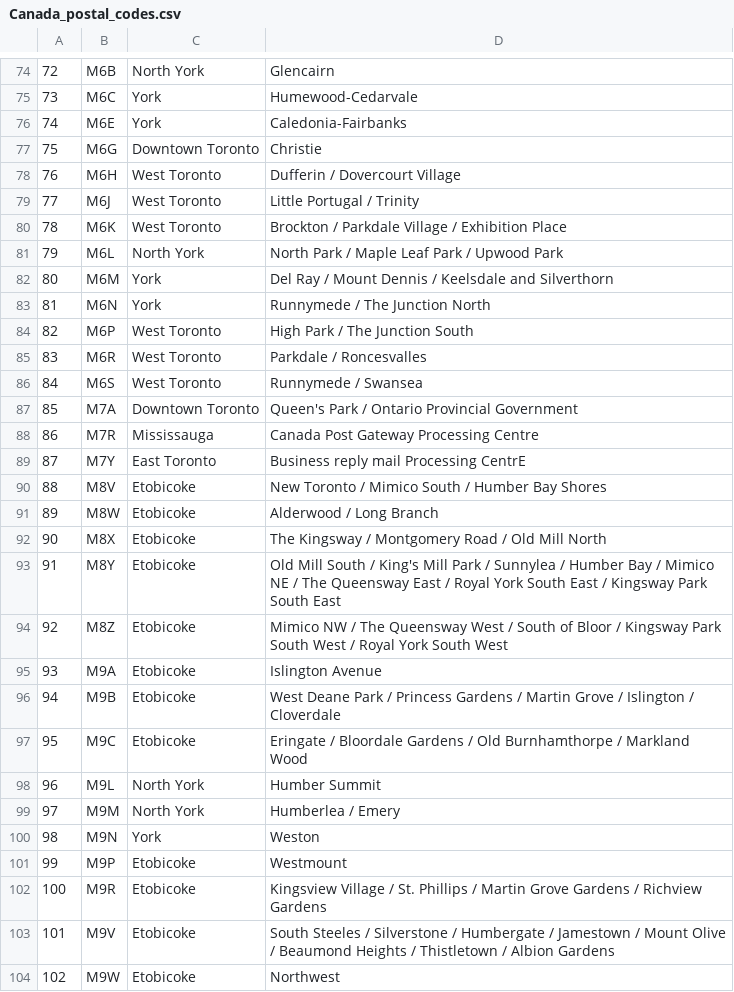
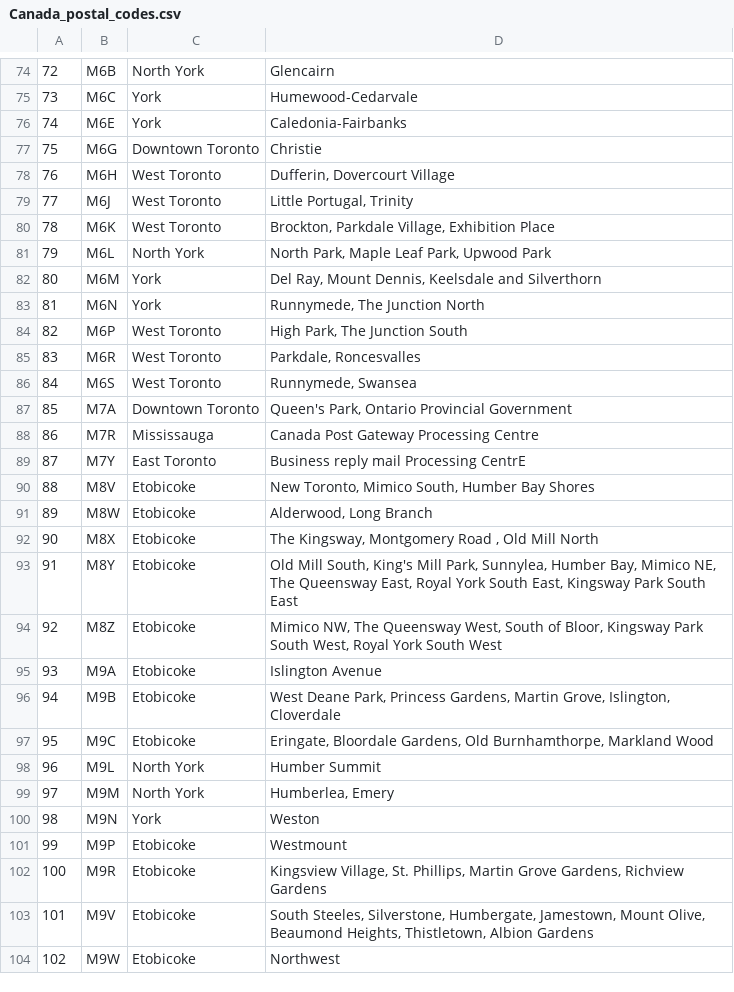
Before and after one commit to RiccardoGiro/IBM_ADSC_Project, a CSV file: Data/Canada_postal_codes.csv, drawn as a sheet; only a part is shown, gaps mark what is left out; the diff covers the shown part only.

```diff
--- a/Data/Canada_postal_codes.csv
+++ b/Data/Canada_postal_codes.csv
@@ -77,28 +77,28 @@
 75,M6G,Downtown Toronto,Christie
-76,M6H,West Toronto,Dufferin / Dovercourt Village
-77,M6J,West Toronto,Little Portugal / Trinity
-78,M6K,West Toronto,Brockton / Parkdale Village / Exhibition Place
-79,M6L,North York,North Park / Maple Leaf Park / Upwood Park
-80,M6M,York,Del Ray / Mount Dennis / Keelsdale and Silverthorn
-81,M6N,York,Runnymede / The Junction North
-82,M6P,West Toronto,High Park / The Junction South
-83,M6R,West Toronto,Parkdale / Roncesvalles
-84,M6S,West Toronto,Runnymede / Swansea
-85,M7A,Downtown Toronto,Queen's Park / Ontario Provincial Government
+76,M6H,West Toronto,"Dufferin, Dovercourt Village"
+77,M6J,West Toronto,"Little Portugal, Trinity"
+78,M6K,West Toronto,"Brockton, Parkdale Village, Exhibition Place"
+79,M6L,North York,"North Park, Maple Leaf Park, Upwood Park"
+80,M6M,York,"Del Ray, Mount Dennis, Keelsdale and Silverthorn"
+81,M6N,York,"Runnymede, The Junction North"
+82,M6P,West Toronto,"High Park, The Junction South"
+83,M6R,West Toronto,"Parkdale, Roncesvalles"
+84,M6S,West Toronto,"Runnymede, Swansea"
+85,M7A,Downtown Toronto,"Queen's Park, Ontario Provincial Government"
 86,M7R,Mississauga,Canada Post Gateway Processing Centre
 87,M7Y,East Toronto,Business reply mail Processing CentrE
-88,M8V,Etobicoke,New Toronto / Mimico South / Humber Bay Shores
-89,M8W,Etobicoke,Alderwood / Long Branch
-90,M8X,Etobicoke,The Kingsway / Montgomery Road  / Old Mill North
-91,M8Y,Etobicoke,Old Mill South / King's Mill Park / Sunnylea / Humber Bay / Mimico NE / The Queensway East / Royal York South East / Kingsway Park South East
-92,M8Z,Etobicoke,Mimico NW / The Queensway West / South of Bloor / Kingsway Park South West / Royal York South West
+88,M8V,Etobicoke,"New Toronto, Mimico South, Humber Bay Shores"
+89,M8W,Etobicoke,"Alderwood, Long Branch"
+90,M8X,Etobicoke,"The Kingsway, Montgomery Road , Old Mill North"
+91,M8Y,Etobicoke,"Old Mill South, King's Mill Park, Sunnylea, Humber Bay, Mimico NE, The Queensway East, Royal York South East, Kingsway Park South East"
+92,M8Z,Etobicoke,"Mimico NW, The Queensway West, South of Bloor, Kingsway Park South West, Royal York South West"
 93,M9A,Etobicoke,Islington Avenue
-94,M9B,Etobicoke,West Deane Park / Princess Gardens / Martin Grove / Islington / Cloverdale
-95,M9C,Etobicoke,Eringate / Bloordale Gardens / Old Burnhamthorpe / Markland Wood
+94,M9B,Etobicoke,"West Deane Park, Princess Gardens, Martin Grove, Islington, Cloverdale"
+95,M9C,Etobicoke,"Eringate, Bloordale Gardens, Old Burnhamthorpe, Markland Wood"
 96,M9L,North York,Humber Summit
-97,M9M,North York,Humberlea / Emery
+97,M9M,North York,"Humberlea, Emery"
 98,M9N,York,Weston
 99,M9P,Etobicoke,Westmount
-100,M9R,Etobicoke,Kingsview Village / St. Phillips / Martin Grove Gardens / Richview Gardens
-101,M9V,Etobicoke,South Steeles / Silverstone / Humbergate / Jamestown / Mount Olive / Beaumond Heights / Thistletown / Albion Gardens
+100,M9R,Etobicoke,"Kingsview Village, St. Phillips, Martin Grove Gardens, Richview Gardens"
+101,M9V,Etobicoke,"South Steeles, Silverstone, Humbergate, Jamestown, Mount Olive, Beaumond Heights, Thistletown, Albion Gardens"
 102,M9W,Etobicoke,Northwest
```
Also changed, not shown: 35 edited cells elsewhere in this file.
